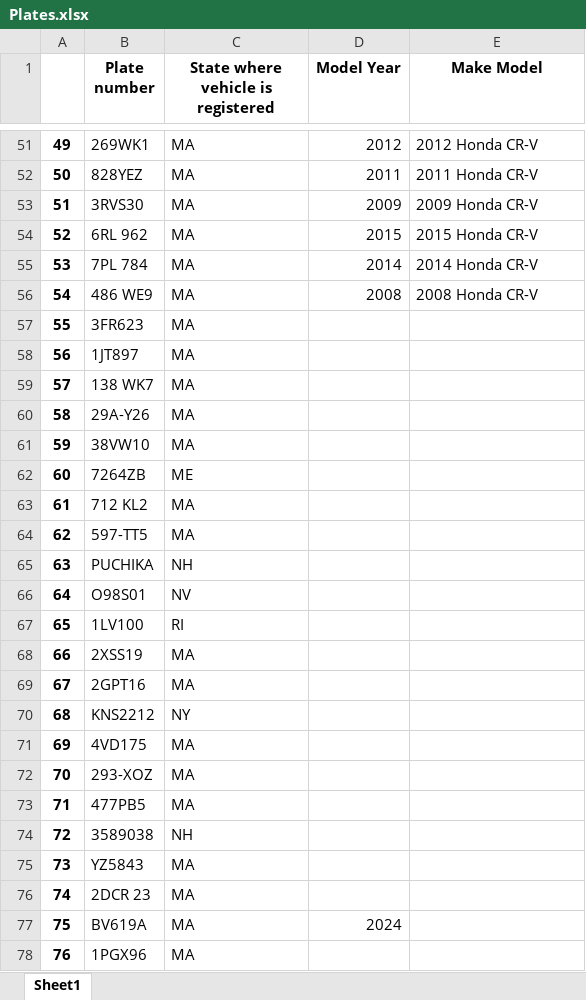
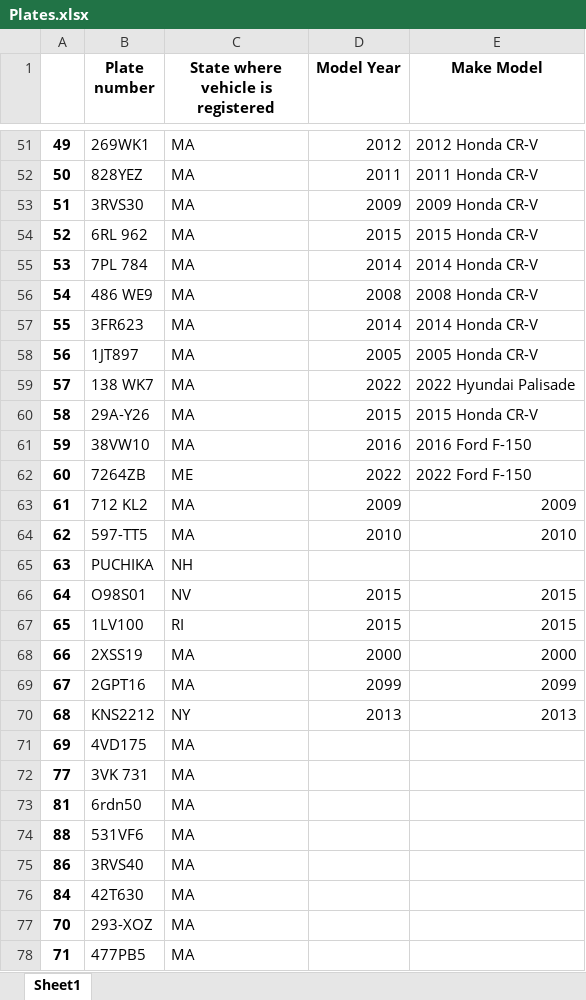
Before and after one commit to VolpeUSDOT/NPS-Emerging-Mobility, an Excel workbook: Python tutorials/License Plate Webscraper/Plates.xlsx, sheet Sheet1, drawn as a sheet; only a part is shown, gaps mark what is left out; the shorter side is filled out with more unchanged rows; values as stored, in another font and other column widths than the file's, no borders; the diff names each change by its address in the sheet, - before the commit and + after, or states it on an @@ line.

Commit message:
update plates run

```diff
--- a/Python tutorials/License Plate Webscraper/Plates.xlsx (sheet Sheet1)
+++ b/Python tutorials/License Plate Webscraper/Plates.xlsx (sheet Sheet1)
-D57 (Model Year): (empty)
+D57 (Model Year): 2014
-E57 (Make Model): (empty)
+E57 (Make Model): 2014 Honda CR-V
-D58 (Model Year): (empty)
+D58 (Model Year): 2005
-E58 (Make Model): (empty)
+E58 (Make Model): 2005 Honda CR-V
-D59 (Model Year): (empty)
+D59 (Model Year): 2022
-E59 (Make Model): (empty)
+E59 (Make Model): 2022 Hyundai Palisade
-D60 (Model Year): (empty)
+D60 (Model Year): 2015
-E60 (Make Model): (empty)
+E60 (Make Model): 2015 Honda CR-V
-D61 (Model Year): (empty)
+D61 (Model Year): 2016
-E61 (Make Model): (empty)
+E61 (Make Model): 2016 Ford F-150
-D62 (Model Year): (empty)
+D62 (Model Year): 2022
-E62 (Make Model): (empty)
+E62 (Make Model): 2022 Ford F-150
-D63 (Model Year): (empty)
+D63 (Model Year): 2009
-E63 (Make Model): (empty)
+E63 (Make Model): 2009
-D64 (Model Year): (empty)
+D64 (Model Year): 2010
-E64 (Make Model): (empty)
+E64 (Make Model): 2010
-D66:D67 (Model Year): (empty)
+D66:D67 (Model Year): 2015
-E66:E67 (Make Model): (empty)
+E66:E67 (Make Model): 2015
-D68 (Model Year): (empty)
+D68 (Model Year): 2000
-E68 (Make Model): (empty)
+E68 (Make Model): 2000
-D69 (Model Year): (empty)
+D69 (Model Year): 2099
-E69 (Make Model): (empty)
+E69 (Make Model): 2099
-D70 (Model Year): (empty)
+D70 (Model Year): 2013
-E70 (Make Model): (empty)
+E70 (Make Model): 2013
@@ row 79 moved to row 72: 77 @@
@@ row 83 moved to row 73: 81 @@
@@ row 90 moved to row 74: 88 @@
@@ row 88 moved to row 75: 86 @@
@@ row 86 moved to row 76: 84 @@
```
Also changed, not shown: 2 other files.
